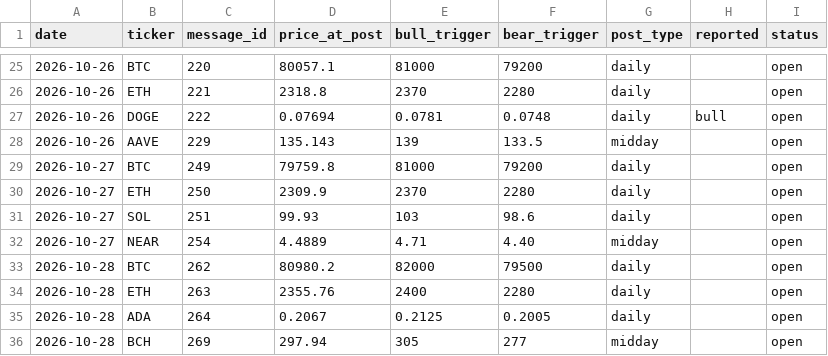
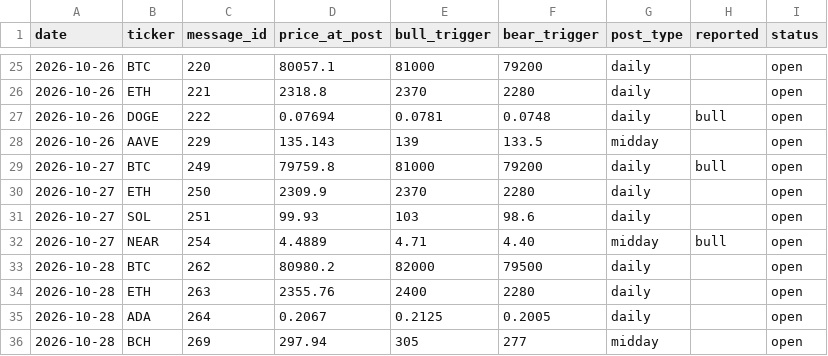
Before and after one commit to mrmarketcap/mr-marketcap-media, a CSV file: posts-log.csv, drawn as a sheet; only a part is shown, gaps mark what is left out.

```diff
--- a/posts-log.csv
+++ b/posts-log.csv
@@ -28,6 +28,6 @@ date,ticker,message_id,price_at_post,bull_trigger,bear_trigger,post_type,reporte
 2026-10-26,AAVE,229,135.143,139,133.5,midday,,open
-2026-10-27,BTC,249,79759.8,81000,79200,daily,,open
+2026-10-27,BTC,249,79759.8,81000,79200,daily,bull,open
 2026-10-27,ETH,250,2309.9,2370,2280,daily,,open
 2026-10-27,SOL,251,99.93,103,98.6,daily,,open
-2026-10-27,NEAR,254,4.4889,4.71,4.40,midday,,open
+2026-10-27,NEAR,254,4.4889,4.71,4.40,midday,bull,open
 2026-10-28,BTC,262,80980.2,82000,79500,daily,,open
```
